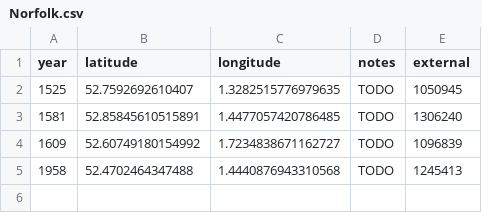
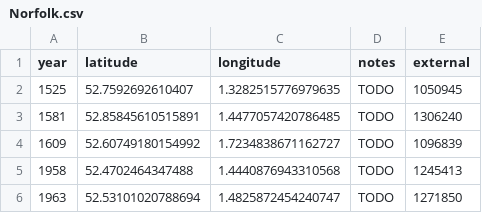
Before and after one commit to aelmekeev/year-on-facade, a CSV file: csv/UK/Norfolk.csv, drawn as a sheet; the diff names each change by its address in the sheet, - before the commit and + after, or states it on an @@ line.

Commit message:
Add 1963

```diff
--- a/csv/UK/Norfolk.csv
+++ b/csv/UK/Norfolk.csv
+row 6: 1963 | 52.53101020788694 | 1.4825872454240747 | TODO | 1271850
```
